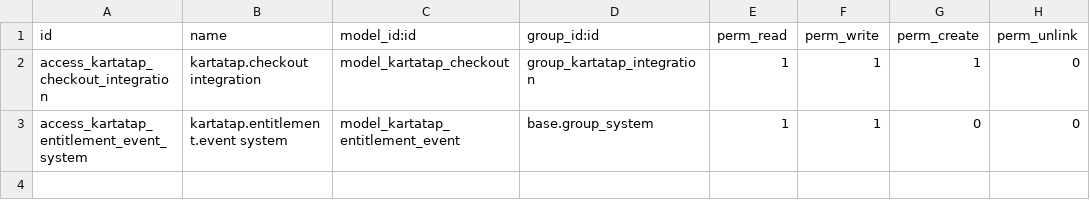
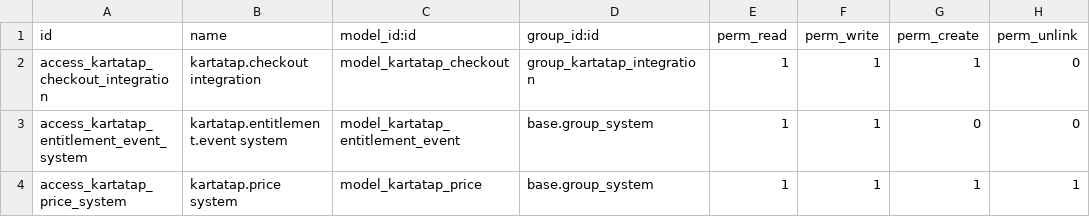
Before and after one commit to renbran/odoo19-sgc-addons, a CSV file: sgc_kartatap_bridge/security/ir.model.access.csv, drawn as a sheet.

```diff
--- a/sgc_kartatap_bridge/security/ir.model.access.csv
+++ b/sgc_kartatap_bridge/security/ir.model.access.csv
@@ -3 +3,2 @@ access_kartatap_checkout_integration,kartatap.checkout integration,model_kartata
 access_kartatap_entitlement_event_system,kartatap.entitlement.event system,model_kartatap_entitlement_event,base.group_system,1,1,0,0
+access_kartatap_price_system,kartatap.price system,model_kartatap_price,base.group_system,1,1,1,1
```
Also changed, not shown: 8 other files.
